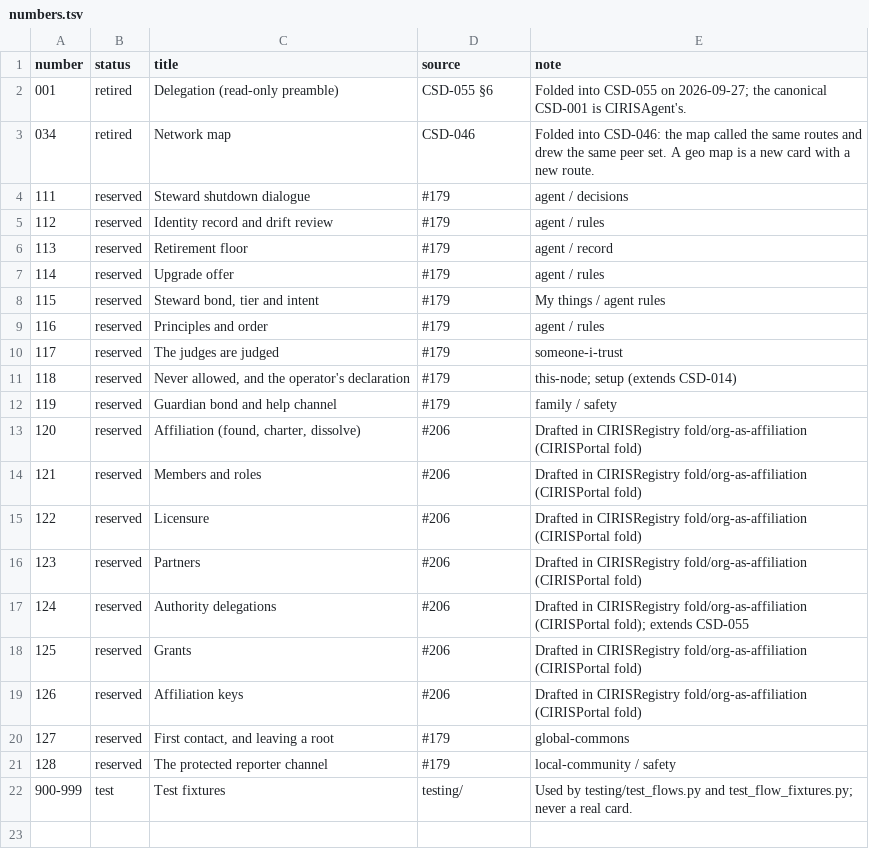
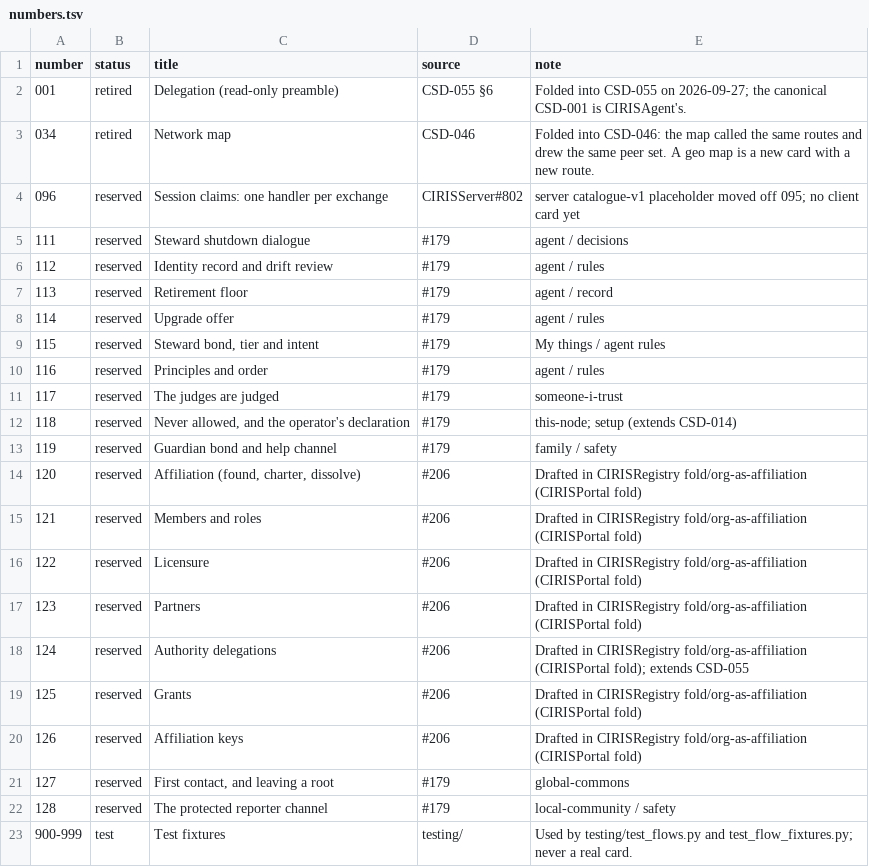
Before and after one commit to CIRISAI/CIRISClient, a TSV file: FSD/CSD/numbers.tsv, drawn as a sheet.

```diff
--- a/FSD/CSD/numbers.tsv
+++ b/FSD/CSD/numbers.tsv
@@ -3,2 +3,3 @@ number	status	title	source	note
 034	retired	Network map	CSD-046	Folded into CSD-046: the map called the same routes and drew the same peer set. A geo map is a new card with a new route.
+096	reserved	Session claims: one handler per exchange	CIRISServer#802	server catalogue-v1 placeholder moved off 095; no client card yet
 111	reserved	Steward shutdown dialogue	#179	agent / decisions
```
Also changed, not shown: 2 other files.
